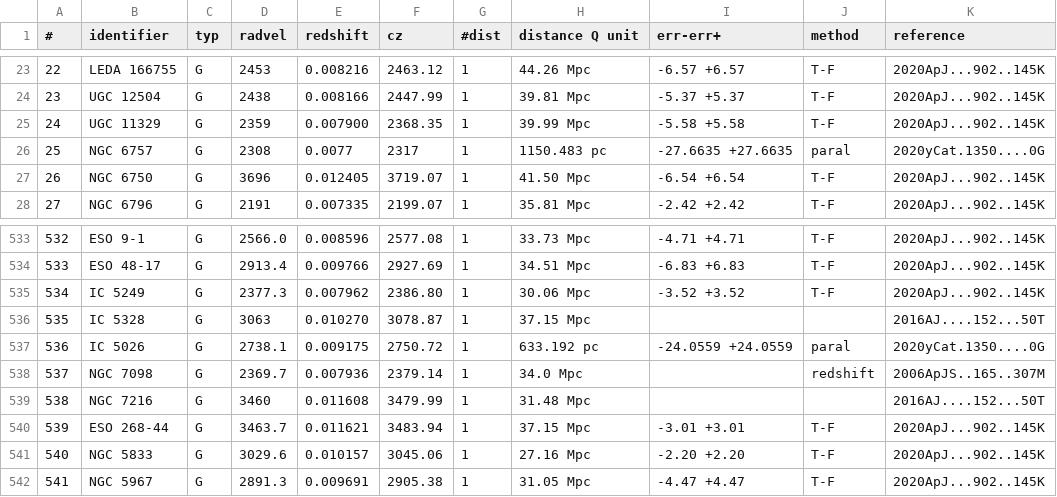
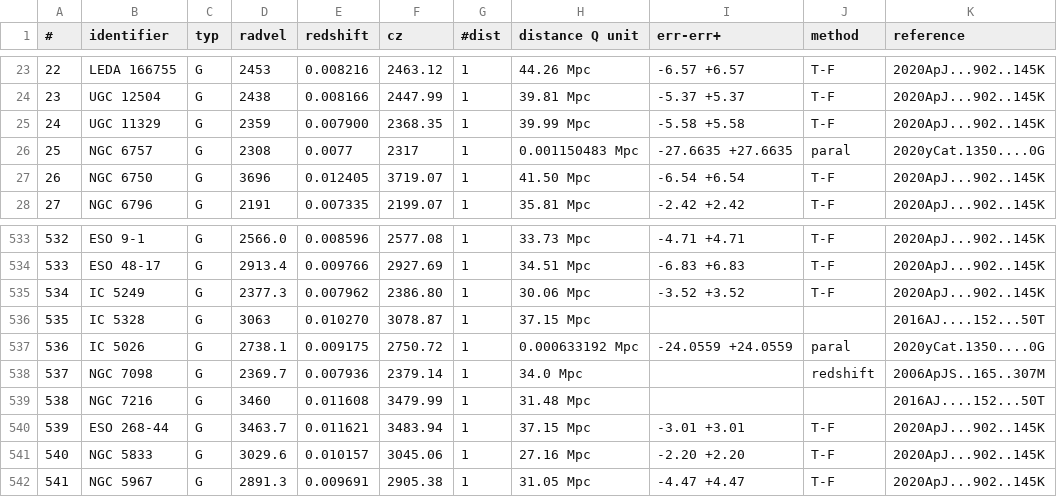
Before and after one commit to TheAcoff/ICJ-Mosaiko-Galaxias-e-lei-de-Hubble, a CSV file: Tabelasnform/30a40.csv, drawn as a sheet; only a part is shown, gaps mark what is left out.

Commit message:
Novas alterações
Tudo foi mostrado na reunião de 22/06. Todos os programas e a tabela final estão aqui

```diff
--- a/Tabelasnform/30a40.csv
+++ b/Tabelasnform/30a40.csv
@@ -25,3 +25,3 @@
 24 ;UGC 11329                          ;G  ;2359        ;0.007900    ;2368.35     ;    1;   39.99    Mpc ;  -5.58       +5.58    ;T-F     ;2020ApJ...902..145K
-25 ;NGC 6757                           ;G  ;2308        ;0.0077      ;2317        ;    1; 1150.483   pc  ; -27.6635    +27.6635  ;paral   ;2020yCat.1350....0G
+25 ;NGC 6757                           ;G  ;2308        ;0.0077      ;2317        ;    1; 0.001150483   Mpc  ; -27.6635    +27.6635  ;paral   ;2020yCat.1350....0G
 26 ;NGC 6750                           ;G  ;3696        ;0.012405    ;3719.07     ;    1;   41.50    Mpc ;  -6.54       +6.54    ;T-F     ;2020ApJ...902..145K
@@ -536,3 +536,3 @@
 535;IC 5328                            ;G  ;3063        ;0.010270    ;3078.87     ;    1;   37.15    Mpc ;                       ;        ;2016AJ....152...50T
-536;IC 5026                            ;G  ;2738.1      ;0.009175    ;2750.72     ;    1;  633.192   pc  ; -24.0559    +24.0559  ;paral   ;2020yCat.1350....0G
+536;IC 5026                            ;G  ;2738.1      ;0.009175    ;2750.72     ;    1;  0.000633192   Mpc  ; -24.0559    +24.0559  ;paral   ;2020yCat.1350....0G
 537;NGC 7098                           ;G  ;2369.7      ;0.007936    ;2379.14     ;    1;   34.0     Mpc ;                       ;redshift;2006ApJS..165..307M
```
Also changed, not shown: Tabelasnform/40a50.csv, Tabelasnform/50a60.csv, 15 other files.
